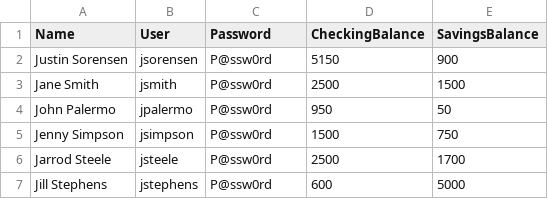
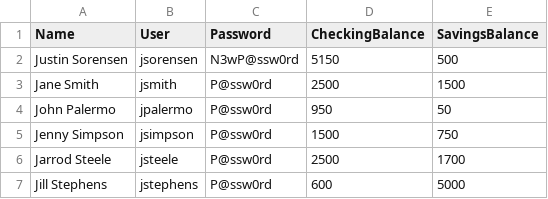
Before and after one commit to justinsorensen2/BankMgr, a CSV file: Accounts.csv, drawn as a sheet.

```diff
--- a/Accounts.csv
+++ b/Accounts.csv
@@ -1,3 +1,3 @@
 Name,User,Password,CheckingBalance,SavingsBalance
-Justin Sorensen,jsorensen,P@ssw0rd,5150,900
+Justin Sorensen,jsorensen,N3wP@ssw0rd,5150,500
 Jane Smith,jsmith,P@ssw0rd,2500,1500
```
Also changed, not shown: Transactions.csv, 3 other files.
